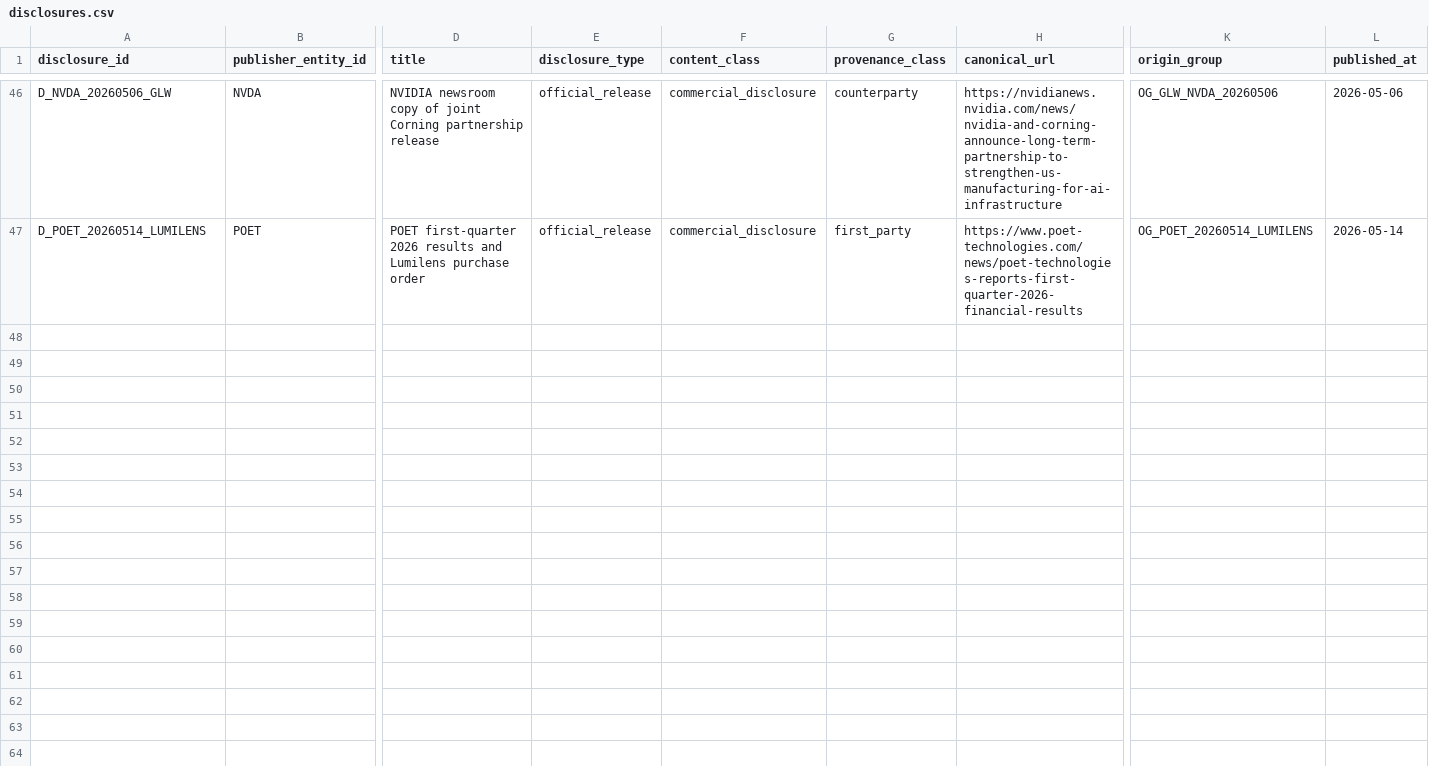
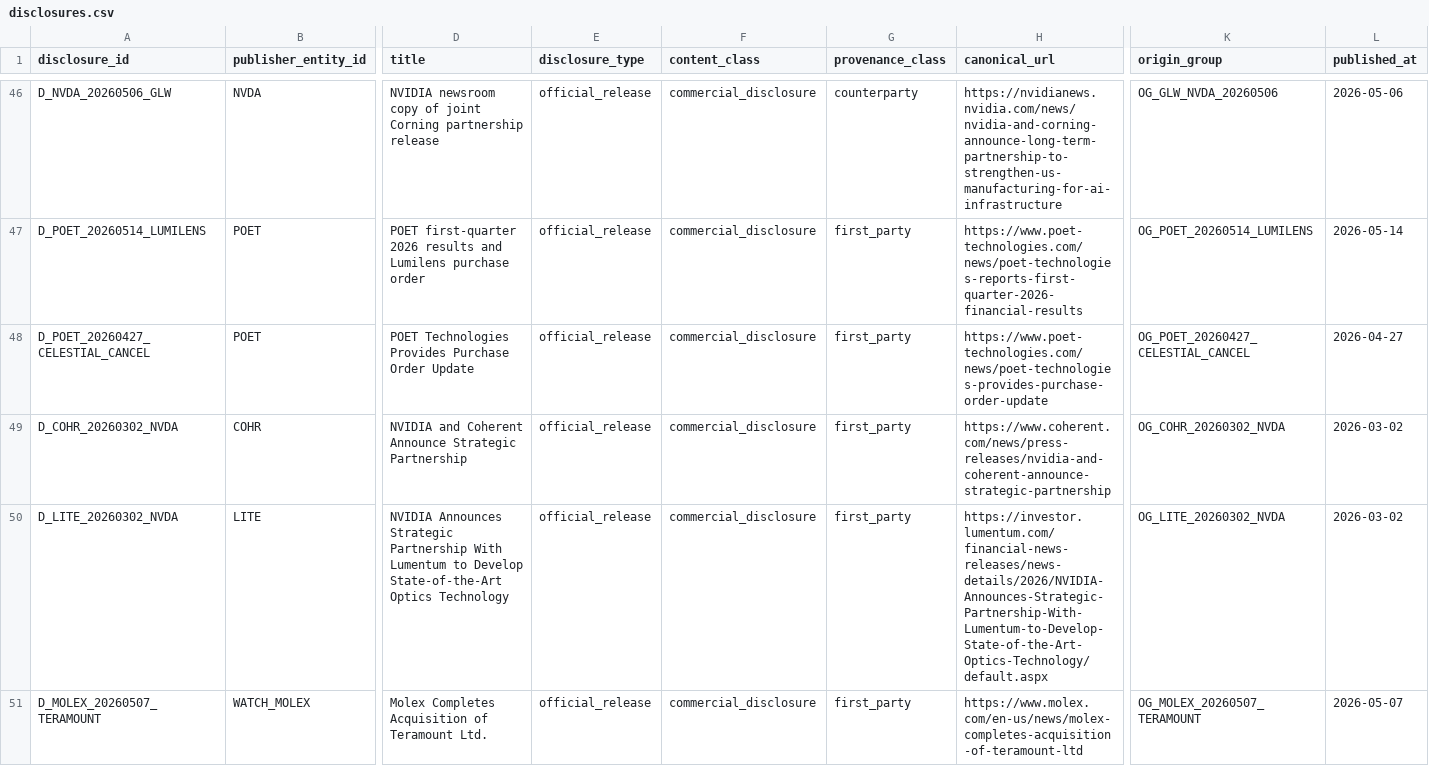
Before and after one commit to pojoker/workflow-rehearsal, a CSV file: calls/disclosures.csv, drawn as a sheet; only a part is shown, gaps mark what is left out; rows hold the shown columns only; the diff names each change by its address in the sheet, - before the commit and + after, or states it on an @@ line.

```diff
--- a/calls/disclosures.csv
+++ b/calls/disclosures.csv
+row 48: D_POET_20260427_CELESTIAL_CANCEL | POET | POET Technologies Provides Purchase Order Update | official_release | commercial_disclosure | first_party | https://www.poet-technologies.com/news/poet-technologies-provides-purchase-order-update | OG_POET_20260427_CELESTIAL_CANCEL | 2026-04-27
+row 49: D_COHR_20260302_NVDA | COHR | NVIDIA and Coherent Announce Strategic Partnership | official_release | commercial_disclosure | first_party | https://www.coherent.com/news/press-releases/nvidia-and-coherent-announce-strategic-partnership | OG_COHR_20260302_NVDA | 2026-03-02
+row 50: D_LITE_20260302_NVDA | LITE | NVIDIA Announces Strategic Partnership With Lumentum to Develop State-of-the-Art Optics Technology | official_release | commercial_disclosure | first_party | https://investor.lumentum.com/financial-news-releases/news-details/2026/NVIDIA-Announces-Strategic-Partnership-With-Lumentum-to-Develop-State-of-the-Art-Optics-Technology/default.aspx | OG_LITE_20260302_NVDA | 2026-03-02
+row 51: D_MOLEX_20260507_TERAMOUNT | WATCH_MOLEX | Molex Completes Acquisition of Teramount Ltd. | official_release | commercial_disclosure | first_party | https://www.molex.com/en-us/news/molex-completes-acquisition-of-teramount-ltd | OG_MOLEX_20260507_TERAMOUNT | 2026-05-07
```
Also changed, not shown: calls/entity_relationships.csv, calls/event_claims.csv, 4 other files.
